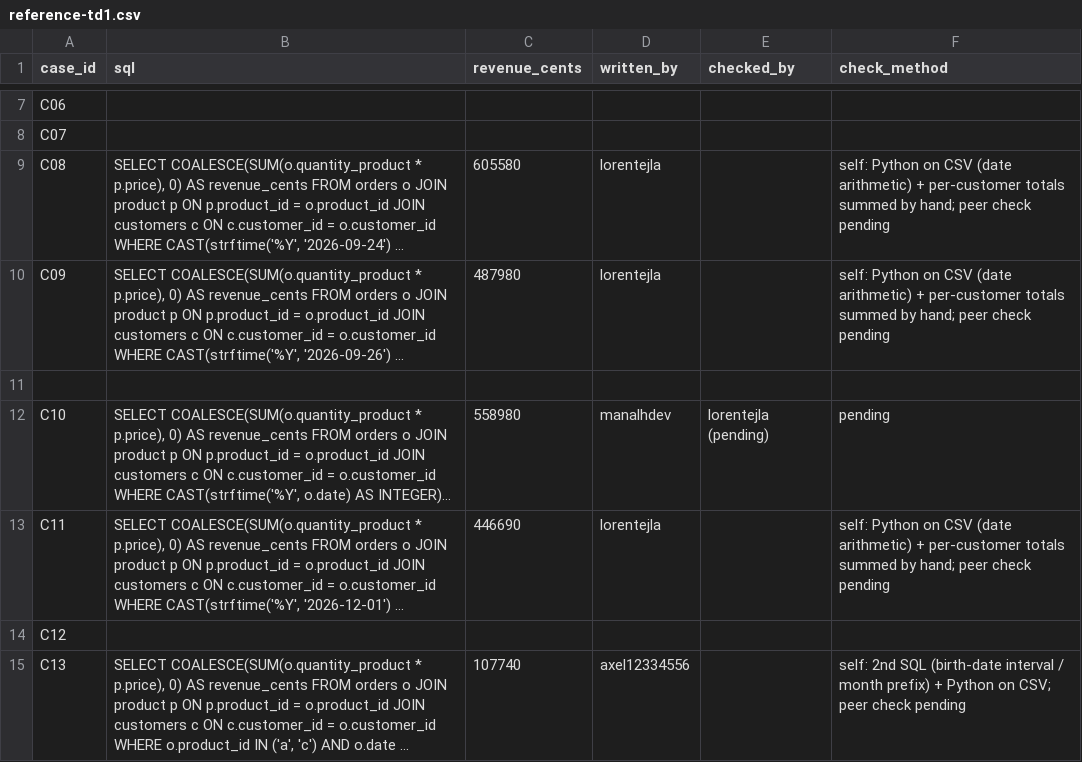
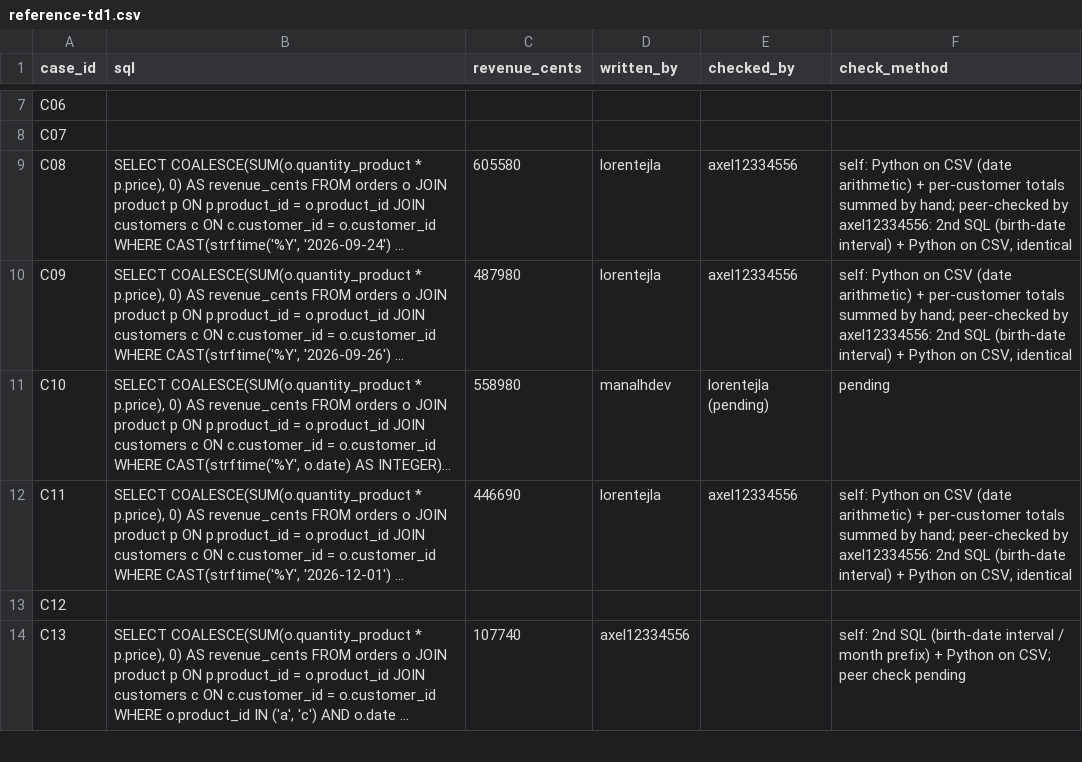
Before and after one commit to manalhdev/next-generation-ai-td, a CSV file: reference-td1.csv, drawn as a sheet; only a part is shown, gaps mark what is left out; long unchanged cells end in …; removed rows and columns are numbered as before the commit, all else as after; the diff names each change by its address in the sheet, - before the commit and + after, or states it on an @@ line.

Commit message:
TD1: peer-check C08, C09, C11

```diff
--- a/reference-td1.csv
+++ b/reference-td1.csv
-E9:E10 (checked_by): (empty)
+E9:E10 (checked_by): axel12334556
-F9:F10 (check_method): …by hand; peer check pending
+F9:F10 (check_method): …by hand; peer-checked by axel12334556: 2nd SQL (birth-date interval) + Python on CSV, identical
-row 11: (empty)
-E12 (checked_by): (empty)
+E12 (checked_by): axel12334556
-F12 (check_method): …by hand; peer check pending
+F12 (check_method): …by hand; peer-checked by axel12334556: 2nd SQL (birth-date interval) + Python on CSV, identical
```
